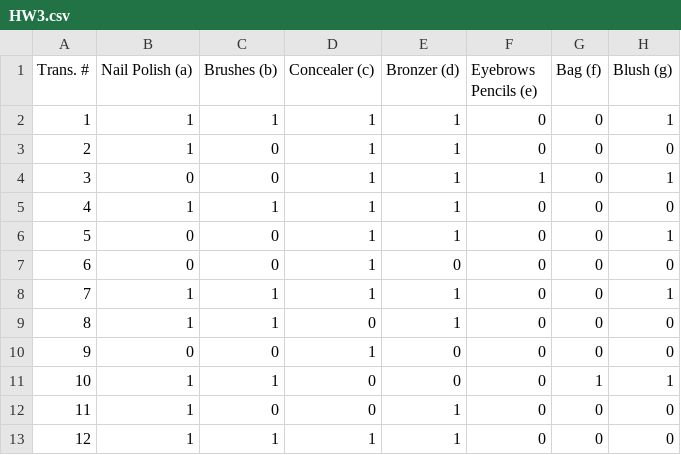
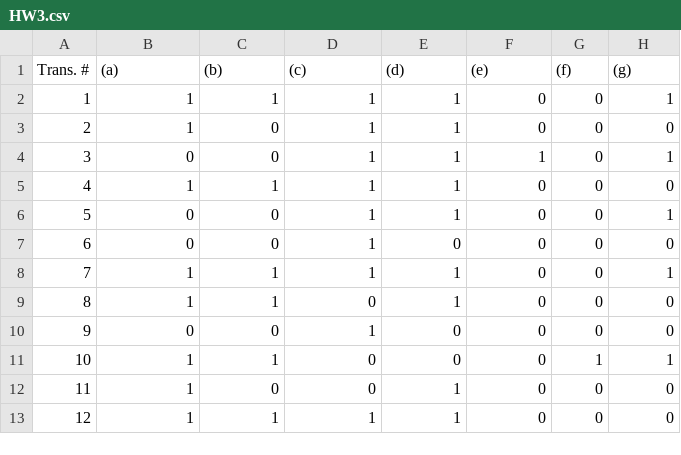
Before and after one commit to mshafei1214/HW3_DataMining, a CSV file: HW3.csv, drawn as a sheet.

Commit message:
Add files via upload

```diff
--- a/HW3.csv
+++ b/HW3.csv
@@ -1,2 +1,2 @@
-Trans. #,Nail Polish (a),Brushes (b),Concealer (c),Bronzer (d),Eyebrows Pencils (e),Bag (f),Blush (g)
+Trans. #, (a), (b), (c), (d), (e), (f), (g)
 1,1,1,1,1,0,0,1
```
